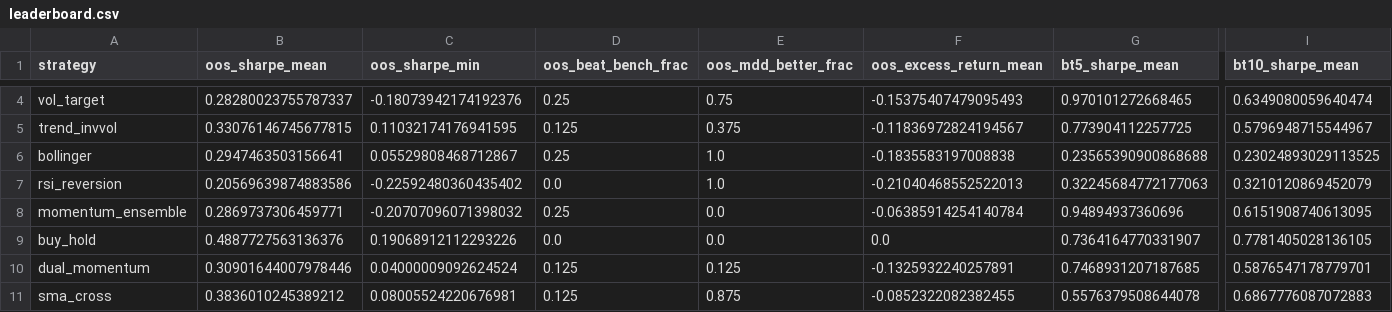
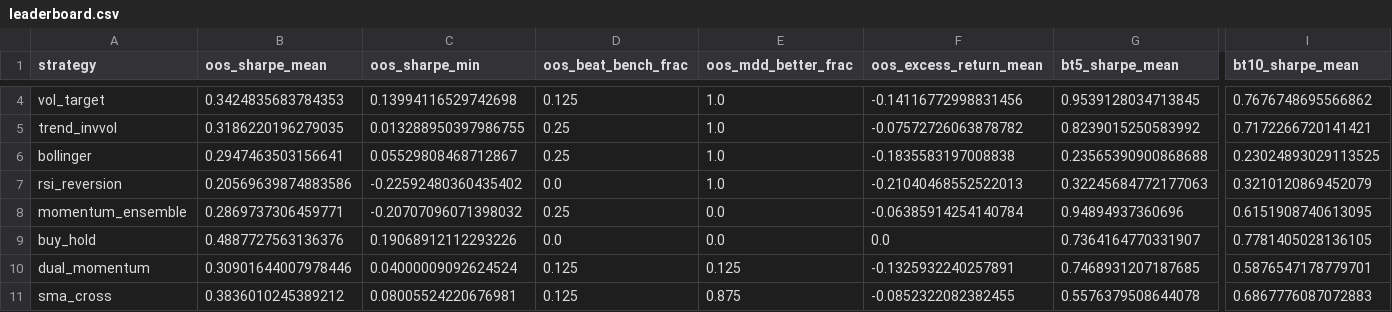
Before and after one commit to donghyun999/quant-trader, a CSV file: research/results/leaderboard.csv, drawn as a sheet; only a part is shown, gaps mark what is left out; the diff covers the shown part only; the diff names each change by its address in the sheet, - before the commit and + after, or states it on an @@ line.

```diff
--- a/research/results/leaderboard.csv
+++ b/research/results/leaderboard.csv
-B4 (oos_sharpe_mean): 0.28280023755787337
+B4 (oos_sharpe_mean): 0.3424835683784353
-C4 (oos_sharpe_min): -0.18073942174192376
+C4 (oos_sharpe_min): 0.13994116529742698
-D4 (oos_beat_bench_frac): 0.25
+D4 (oos_beat_bench_frac): 0.125
-E4 (oos_mdd_better_frac): 0.75
+E4 (oos_mdd_better_frac): 1.0
-F4 (oos_excess_return_mean): -0.15375407479095493
+F4 (oos_excess_return_mean): -0.14116772998831456
-G4 (bt5_sharpe_mean): 0.970101272668465
+G4 (bt5_sharpe_mean): 0.9539128034713845
-I4 (bt10_sharpe_mean): 0.6349080059640474
+I4 (bt10_sharpe_mean): 0.7676748695566862
-B5 (oos_sharpe_mean): 0.33076146745677815
+B5 (oos_sharpe_mean): 0.3186220196279035
-C5 (oos_sharpe_min): 0.11032174176941595
+C5 (oos_sharpe_min): 0.013288950397986755
-D5 (oos_beat_bench_frac): 0.125
+D5 (oos_beat_bench_frac): 0.25
-E5 (oos_mdd_better_frac): 0.375
+E5 (oos_mdd_better_frac): 1.0
-F5 (oos_excess_return_mean): -0.11836972824194567
+F5 (oos_excess_return_mean): -0.07572726063878782
-G5 (bt5_sharpe_mean): 0.773904112257725
+G5 (bt5_sharpe_mean): 0.8239015250583992
-I5 (bt10_sharpe_mean): 0.5796948715544967
+I5 (bt10_sharpe_mean): 0.7172266720141421
```
Also changed, not shown: 32 edited cells elsewhere in this file, research/results/detail_latest.csv, 9 other files.
